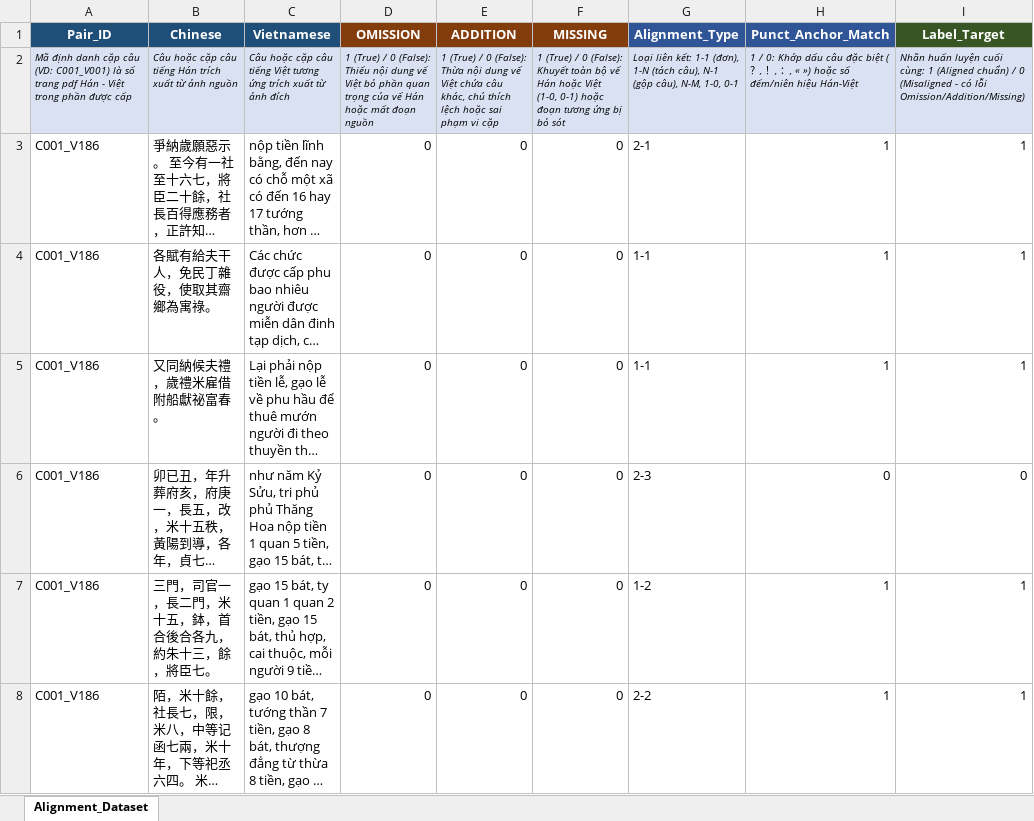
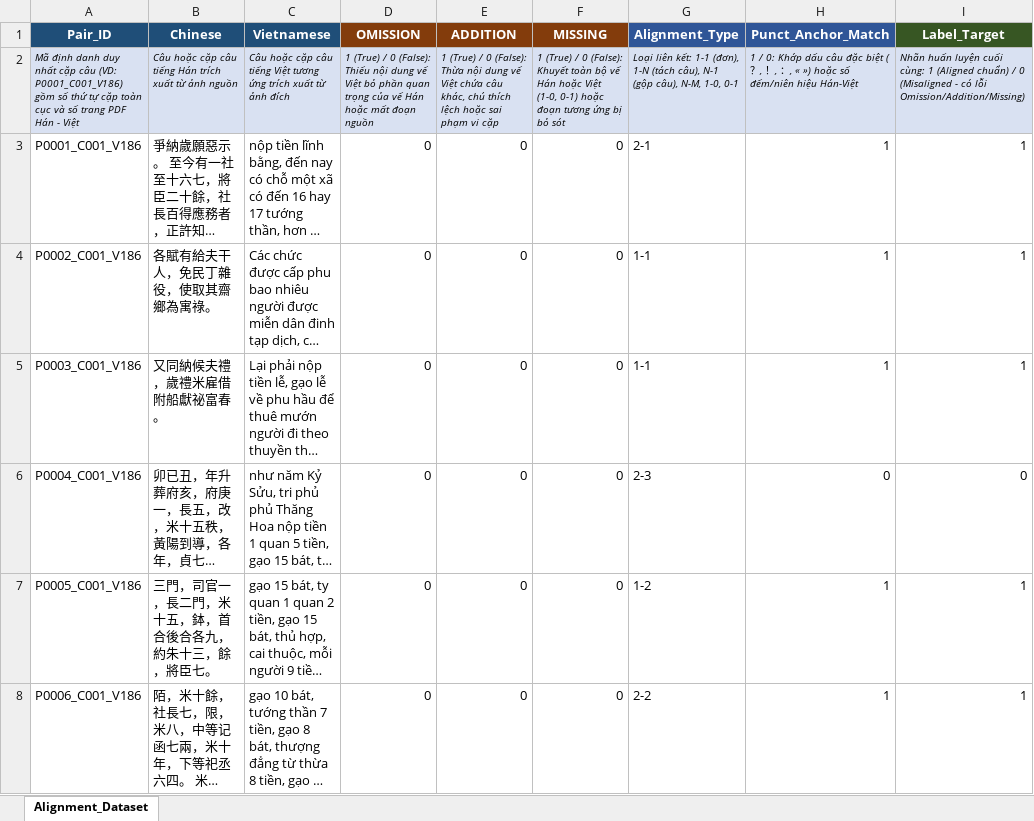
Before and after one commit to Tuan-TCA/han2viet-text-align, an Excel workbook: 04_dong_hang/Sino_Vietnamese_Sentence_Alignment.xlsx, sheet Alignment_Dataset, drawn as a sheet; only a part is shown; long unchanged cells end in …; values as stored, in another font and other column widths than the file's, no borders; the diff covers the shown part only; the diff names each change by its address in the sheet, - before the commit and + after, or states it on an @@ line.

```diff
--- a/04_dong_hang/Sino_Vietnamese_Sentence_Alignment.xlsx (sheet Alignment_Dataset)
+++ b/04_dong_hang/Sino_Vietnamese_Sentence_Alignment.xlsx (sheet Alignment_Dataset)
-A2 (Pair_ID): …định danh cặp câu (VD: C001_V001) là số trang pdf Hán - Việt trong phần được cấp
+A2 (Pair_ID): …định danh duy nhất cặp câu (VD: P0001_C001_V186) gồm số thứ tự cặp toàn cục và số trang PDF Hán - Việt
-A3 (Pair_ID): C001_V186
+A3 (Pair_ID): P0001_C001_V186
-A4 (Pair_ID): C001_V186
+A4 (Pair_ID): P0002_C001_V186
-A5 (Pair_ID): C001_V186
+A5 (Pair_ID): P0003_C001_V186
-A6 (Pair_ID): C001_V186
+A6 (Pair_ID): P0004_C001_V186
-A7 (Pair_ID): C001_V186
+A7 (Pair_ID): P0005_C001_V186
-A8 (Pair_ID): C001_V186
+A8 (Pair_ID): P0006_C001_V186
```
Also changed, not shown: 1932 edited cells elsewhere in this sheet, 17 other files.
